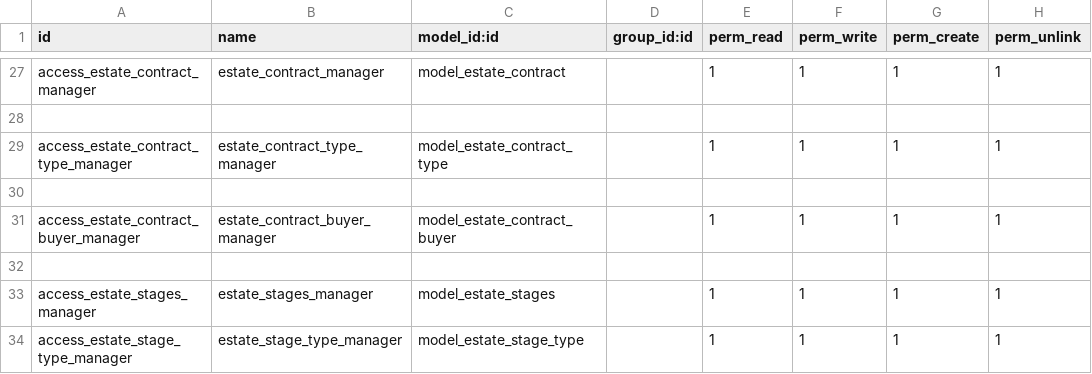
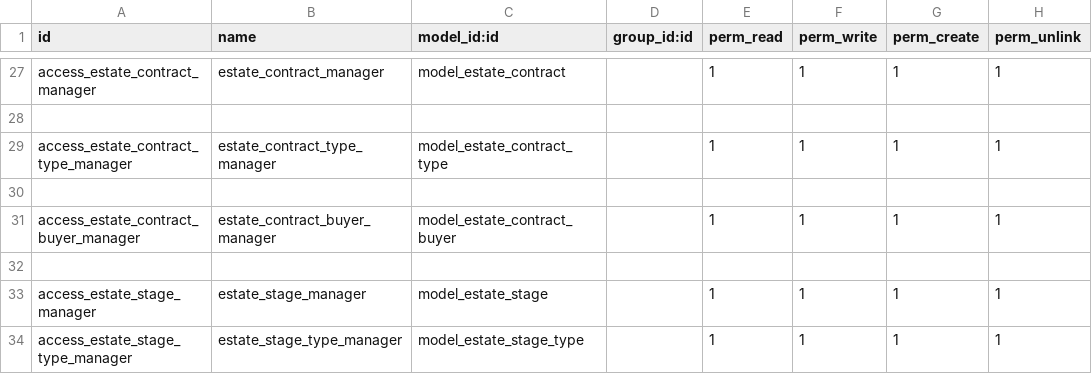
Before and after one commit to marcostiehlcv/cursoaeodoo2026_v2, a CSV file: real_estate_mstiehl/security/ir.model.access.csv, drawn as a sheet; only a part is shown, gaps mark what is left out.

Commit message:
fix: correct model name for estate stages and update related access rights

```diff
--- a/real_estate_mstiehl/security/ir.model.access.csv
+++ b/real_estate_mstiehl/security/ir.model.access.csv
@@ -32,3 +32,3 @@ access_estate_contract_buyer_manager,estate_contract_buyer_manager,model_estate_
 
-access_estate_stages_manager,estate_stages_manager,model_estate_stages,,1,1,1,1
+access_estate_stage_manager,estate_stage_manager,model_estate_stage,,1,1,1,1
 access_estate_stage_type_manager,estate_stage_type_manager,model_estate_stage_type,,1,1,1,1
```
Also changed, not shown: 2 other files.
